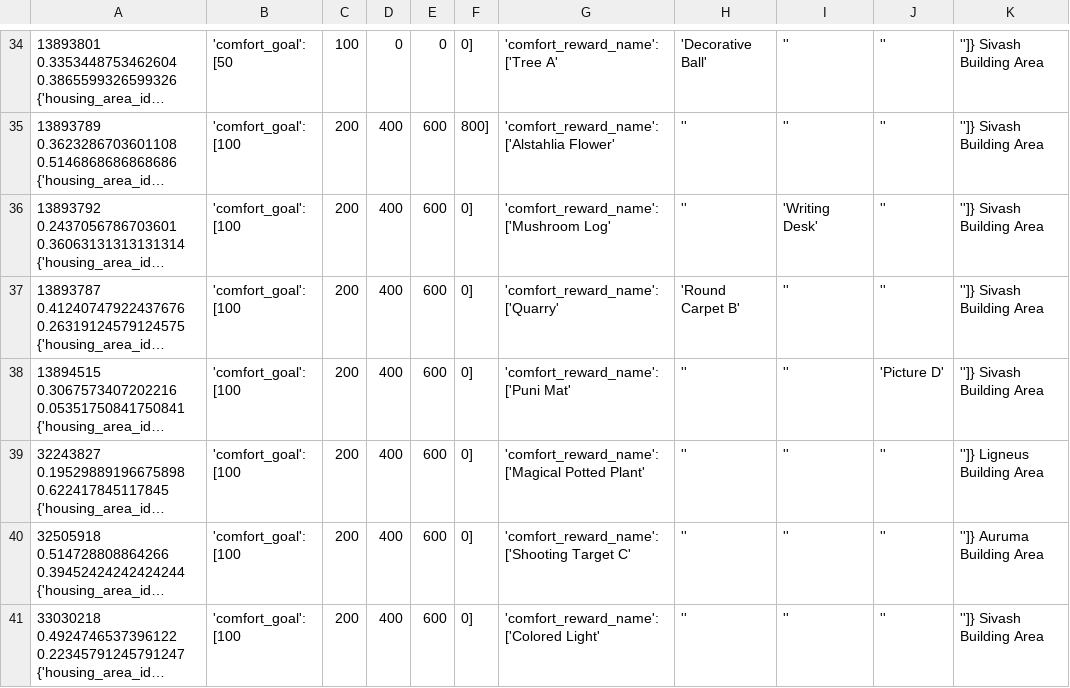
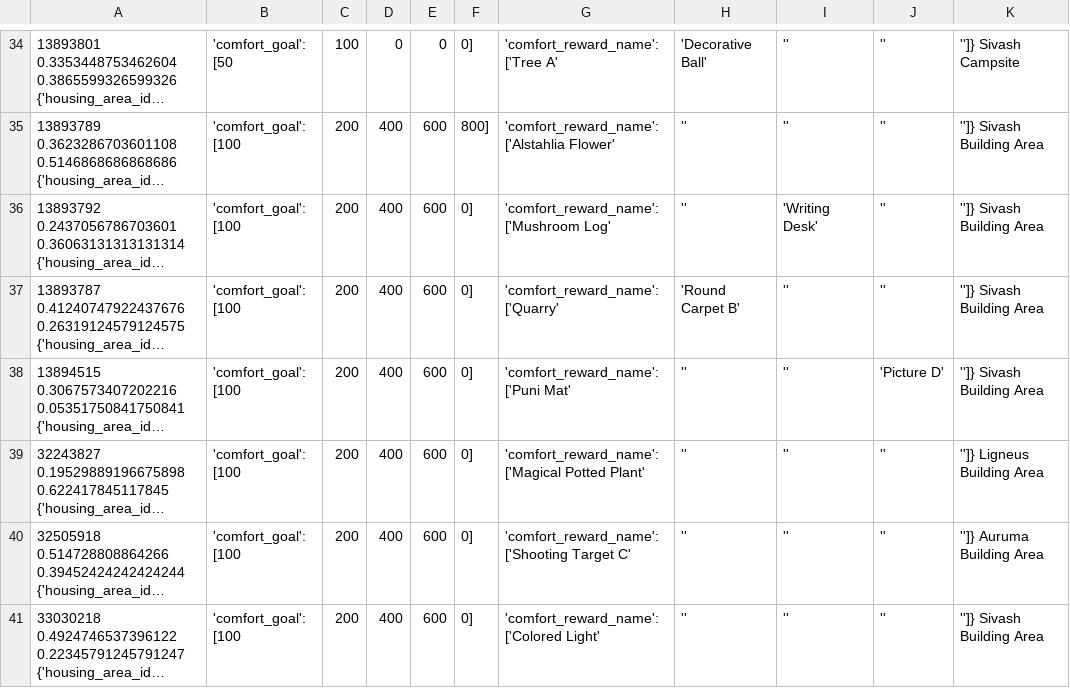
Before and after one commit to CatClawed/AtelierDatamining, a CSV file: [A26] Yumia/output/building.csv, drawn as a sheet; only a part is shown, gaps mark what is left out; long unchanged cells end in …; the diff covers the shown part only; the diff names each change by its address in the sheet, - before the commit and + after, or states it on an @@ line.

```diff
--- a/[A26] Yumia/output/building.csv
+++ b/[A26] Yumia/output/building.csv
-K34: '']} Sivash Building Area
+K34: '']} Sivash Campsite
```
Also changed, not shown: 21 edited cells elsewhere in this file, [A26] Yumia/output/neat_localization_strings.csv, 5 other files.
